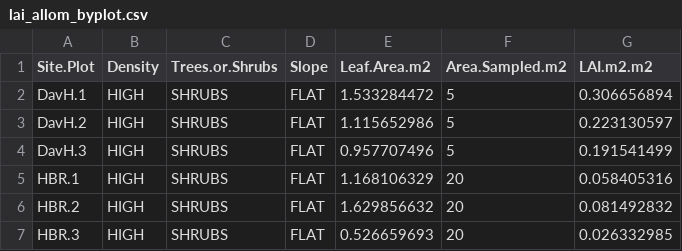
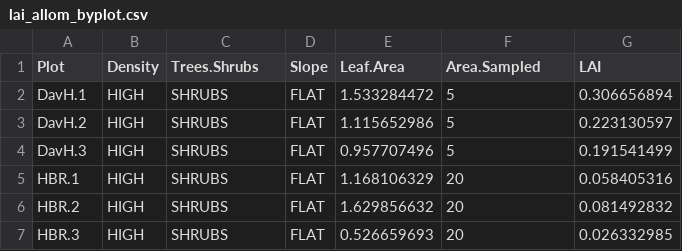
Before and after one commit to mloranty/siberia_lai, a CSV file: lai_allom_byplot.csv, drawn as a sheet; only a part is shown.

Commit message:
slight formatting changes

```diff
--- a/lai_allom_byplot.csv
+++ b/lai_allom_byplot.csv
@@ -1,2 +1,2 @@
-Site.Plot,Density,Trees.or.Shrubs,Slope,Leaf.Area.m2,Area.Sampled.m2,LAI.m2.m2
+Plot,Density,Trees.Shrubs,Slope,Leaf.Area,Area.Sampled,LAI
 DavH.1,HIGH,SHRUBS,FLAT,1.533284472,5,0.306656894
```
